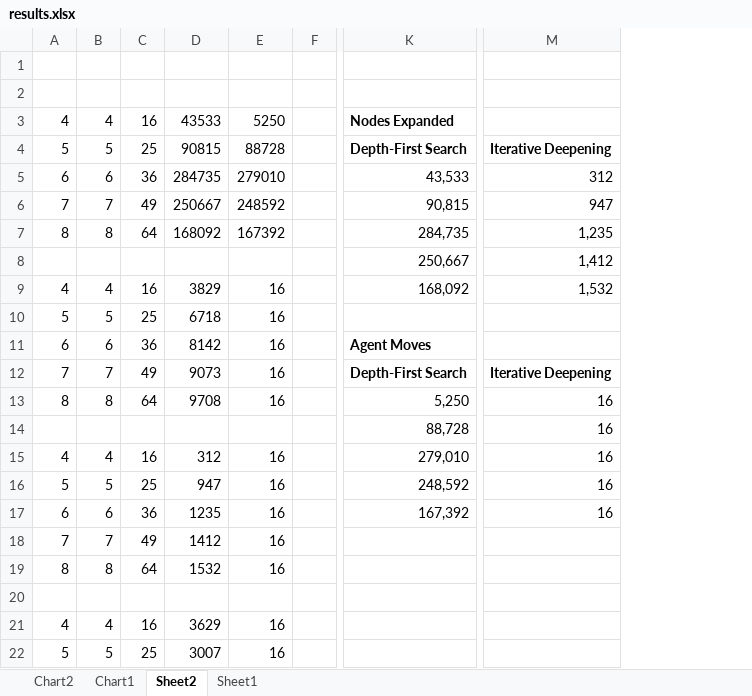
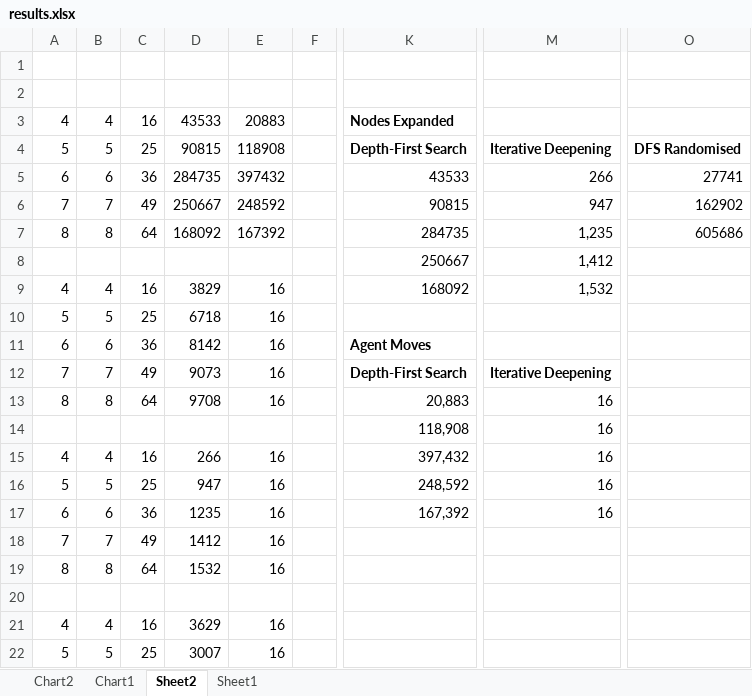
Before and after one commit to Novanet-/AI-CW1, an Excel workbook: results.xlsx, sheet Sheet2, drawn as a sheet; only a part is shown, gaps mark what is left out; values as stored, in another font and other column widths than the file's, no borders; charts and pictures not drawn; the diff names each change by its address in the sheet, - before the commit and + after, or states it on an @@ line.

```diff
--- a/results.xlsx (sheet Sheet2)
+++ b/results.xlsx (sheet Sheet2)
+column O, rows 4-7: DFS Randomised | 27741 | 162902 | 605686
-E3: 5250
+E3: 20883
-E4: 88728
+E4: 118908
-E5: 279010
+E5: 397432
-K5: 43,533
+K5: 43533
-M5: 312
+M5: 266
-K6: 90,815
+K6: 90815
-K7: 284,735
+K7: 284735
-K8: 250,667
+K8: 250667
-K9: 168,092
+K9: 168092
-K13: 5,250
+K13: 20,883
-K14: 88,728
+K14: 118,908
-D15: 312
+D15: 266
-K15: 279,010
+K15: 397,432
```
Also changed, not shown: charts or pictures, 1 other file.
